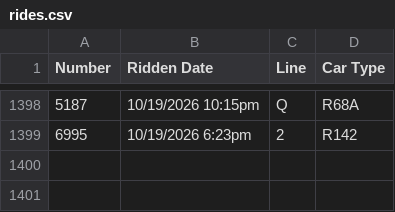
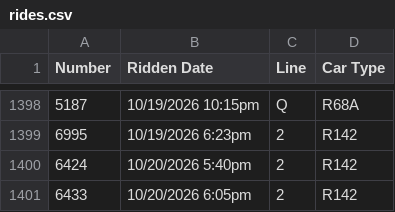
Before and after one commit to CalebRoenigk/subway-ride-visualizer, a CSV file: public/data/rides.csv, drawn as a sheet; only a part is shown, gaps mark what is left out.

```diff
--- a/public/data/rides.csv
+++ b/public/data/rides.csv
@@ -1399 +1399,3 @@
 6995,10/19/2026 6:23pm,2,R142
+6424,10/20/2026 5:40pm,2,R142
+6433,10/20/2026 6:05pm,2,R142
```
Also changed, not shown: 1 other file.
